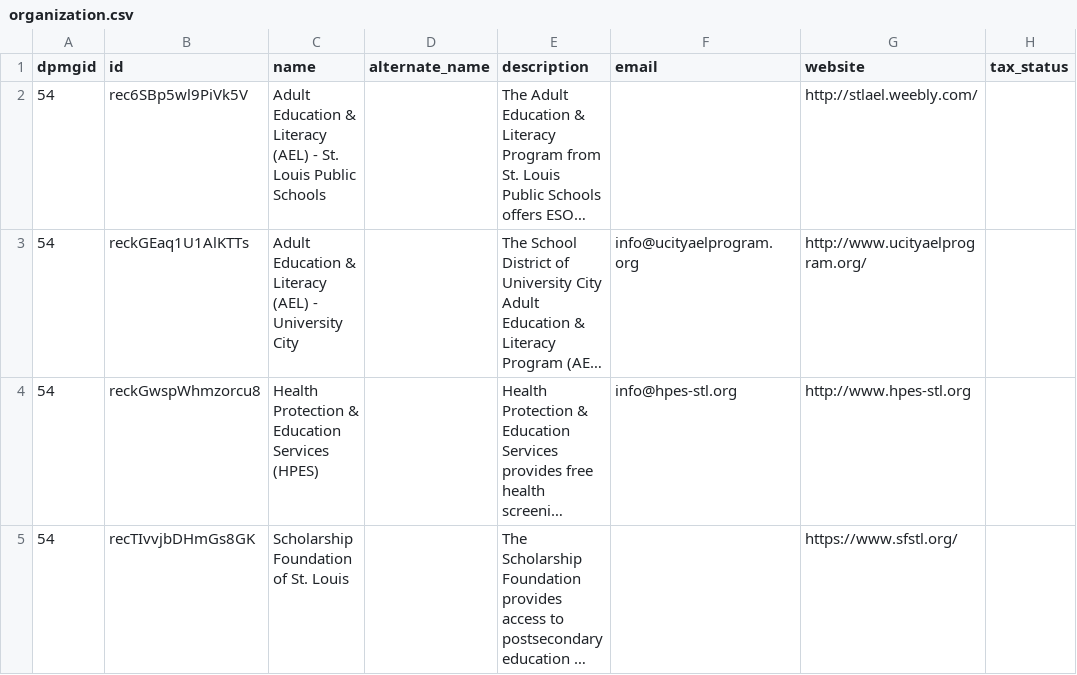
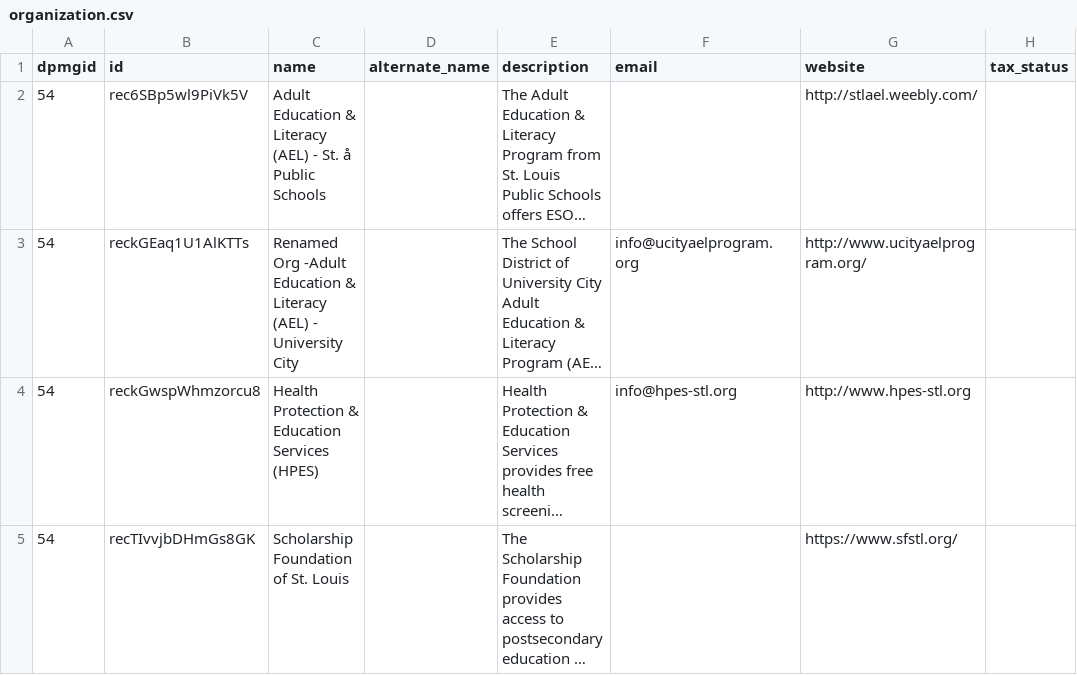
Before and after one commit to UnityFoundation-io/CommunityUtils, a CSV file: HSDS/PumpCLI/pump1/organization.csv, drawn as a sheet; only a part is shown; long unchanged cells end in …; the diff names each change by its address in the sheet, - before the commit and + after, or states it on an @@ line.

```diff
--- a/HSDS/PumpCLI/pump1/organization.csv
+++ b/HSDS/PumpCLI/pump1/organization.csv
-C2 (name): …- St. Louis Public Schools
+C2 (name): …- St. å Public Schools
-C3 (name): Adult Education &…
+C3 (name): Renamed Org -Adult Education &…
```
Also changed, not shown: HSDS/PumpCLI/pump1/location.csv, HSDS/PumpCLI/pump2/location.csv.
